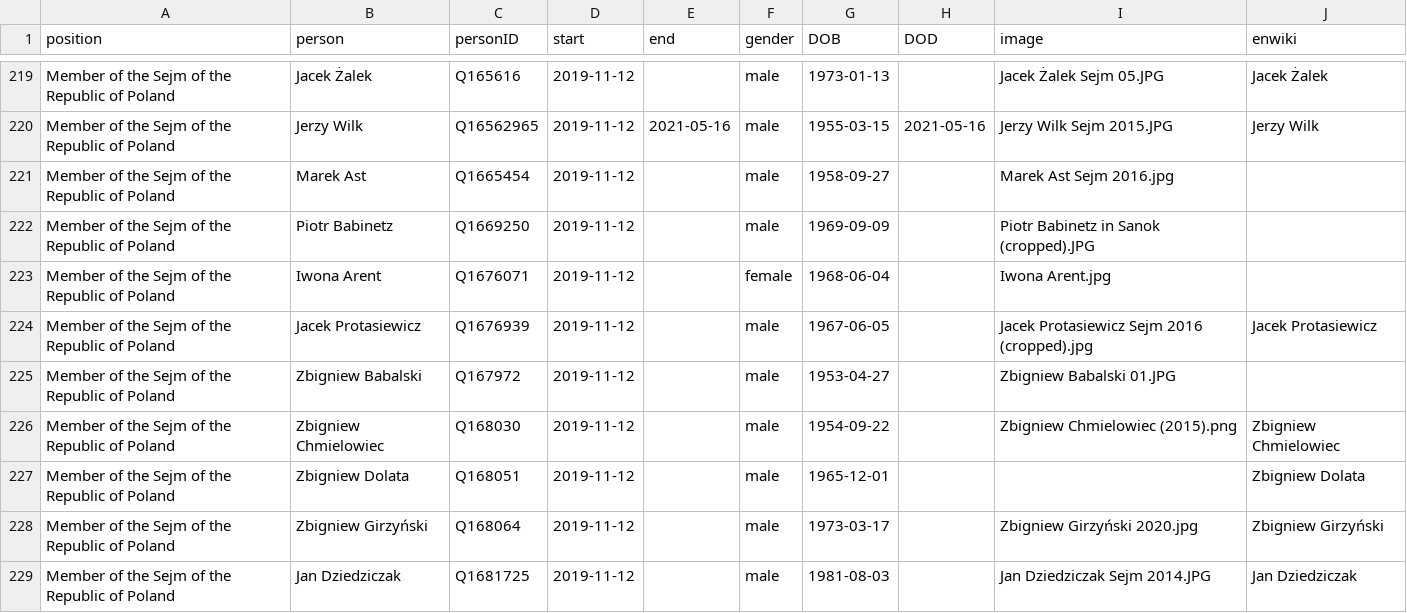
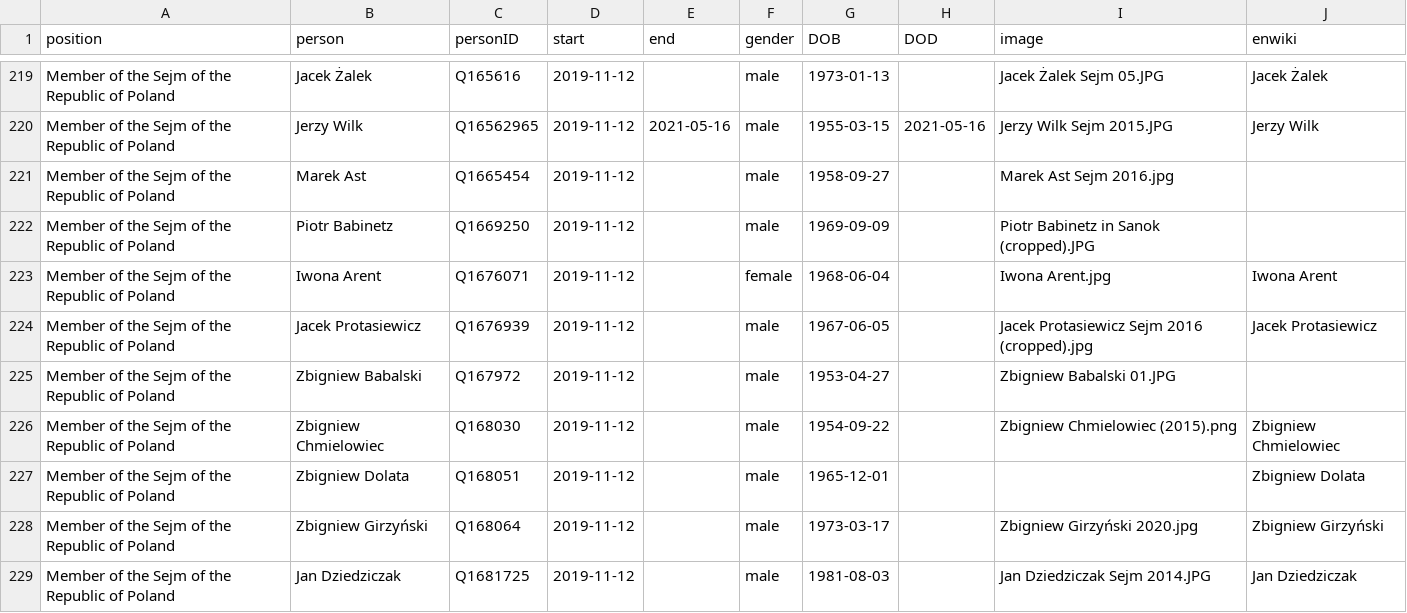
Before and after one commit to every-politician-scrapers/poland-cabinet, a CSV file: html/legislators.csv, drawn as a sheet; only a part is shown, gaps mark what is left out.

Commit message:
PCB update

```diff
--- a/html/legislators.csv
+++ b/html/legislators.csv
@@ -222,3 +222,3 @@ Member of the Sejm of the Republic of Poland,Marek Ast,Q1665454,2019-11-12,,male
 Member of the Sejm of the Republic of Poland,Piotr Babinetz,Q1669250,2019-11-12,,male,1969-09-09,,Piotr Babinetz in Sanok (cropped).JPG,
-Member of the Sejm of the Republic of Poland,Iwona Arent,Q1676071,2019-11-12,,female,1968-06-04,,Iwona Arent.jpg,
+Member of the Sejm of the Republic of Poland,Iwona Arent,Q1676071,2019-11-12,,female,1968-06-04,,Iwona Arent.jpg,Iwona Arent
 Member of the Sejm of the Republic of Poland,Jacek Protasiewicz,Q1676939,2019-11-12,,male,1967-06-05,,Jacek Protasiewicz Sejm 2016 (cropped).jpg,Jacek Protasiewicz
```
